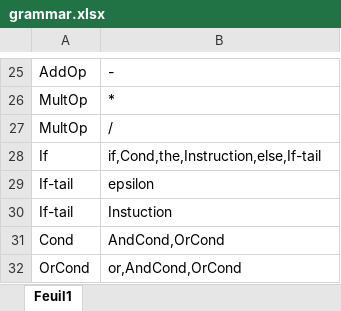
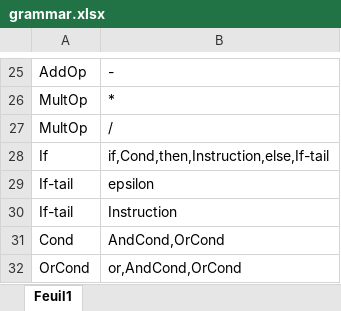
Before and after one commit to Exagor/infof413_pascalmaispresque, an Excel workbook: doc/grammar_doc/grammar.xlsx, sheet Feuil1, drawn as a sheet; only a part is shown, gaps mark what is left out; values as stored, in another font and other column widths than the file's, no borders; the diff names each change by its address in the sheet, - before the commit and + after, or states it on an @@ line.

Commit message:
fix grammar.csv et de l'action table

```diff
--- a/doc/grammar_doc/grammar.xlsx (sheet Feuil1)
+++ b/doc/grammar_doc/grammar.xlsx (sheet Feuil1)
-B28: if,Cond,the,Instruction,else,If-tail
+B28: if,Cond,then,Instruction,else,If-tail
-B30: Instuction
+B30: Instruction
```
Also changed, not shown: doc/grammar_doc/action_table.xlsx, 9 other files.
